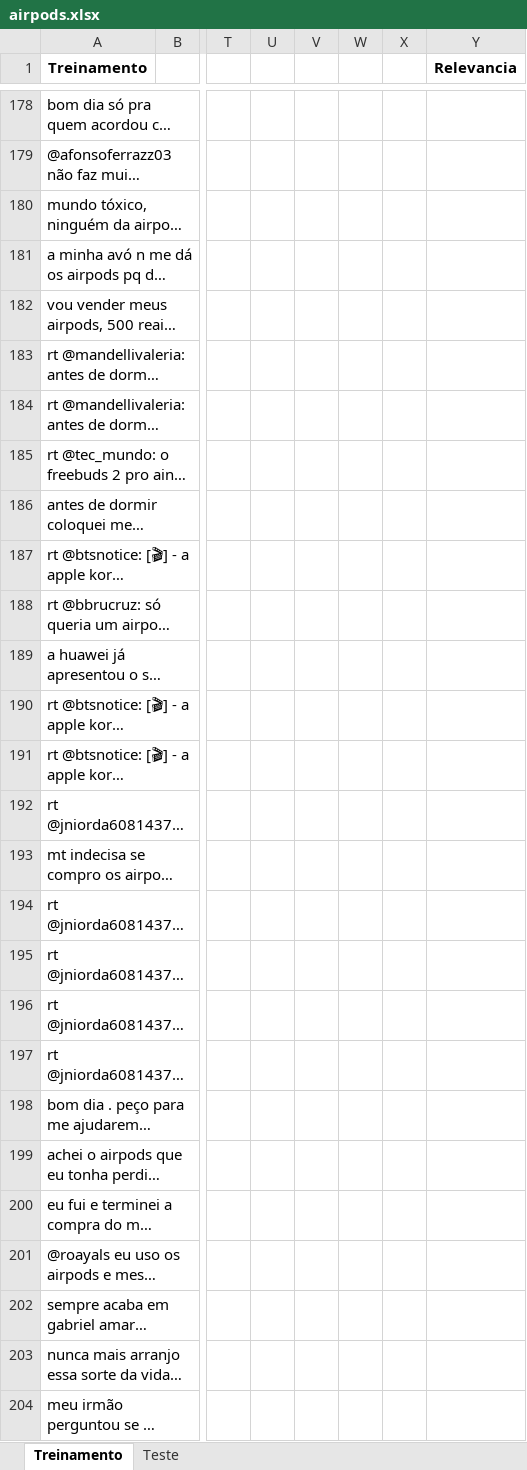
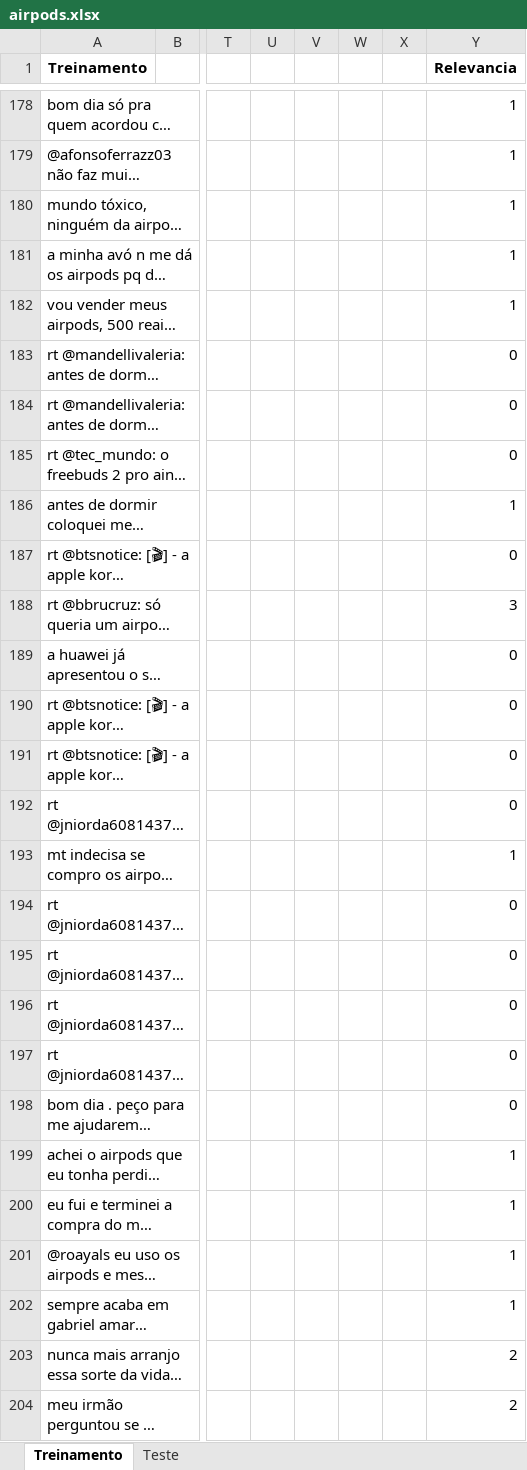
Before and after one commit to LNazari/Projeto-2-Dados, an Excel workbook: airpods.xlsx, sheet Treinamento, drawn as a sheet; only a part is shown, gaps mark what is left out; long unchanged cells end in …; values as stored, in another font and other column widths than the file's, no borders; the diff covers the shown part only; the diff names each change by its address in the sheet, - before the commit and + after, or states it on an @@ line.

```diff
--- a/airpods.xlsx (sheet Treinamento)
+++ b/airpods.xlsx (sheet Treinamento)
-Y178:Y182 (Relevancia): (empty)
+Y178:Y182 (Relevancia): 1
-Y183:Y185 (Relevancia): (empty)
+Y183:Y185 (Relevancia): 0
-Y186 (Relevancia): (empty)
+Y186 (Relevancia): 1
-Y187 (Relevancia): (empty)
+Y187 (Relevancia): 0
-Y188 (Relevancia): (empty)
+Y188 (Relevancia): 3
-Y189:Y192 (Relevancia): (empty)
+Y189:Y192 (Relevancia): 0
-Y193 (Relevancia): (empty)
+Y193 (Relevancia): 1
-Y194:Y198 (Relevancia): (empty)
+Y194:Y198 (Relevancia): 0
-Y199:Y202 (Relevancia): (empty)
+Y199:Y202 (Relevancia): 1
-Y203:Y204 (Relevancia): (empty)
+Y203:Y204 (Relevancia): 2
```
Also changed, not shown: 124 edited cells elsewhere in this sheet.
